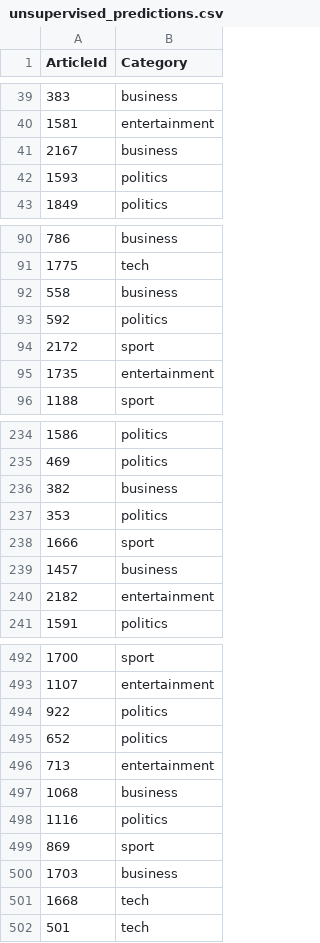
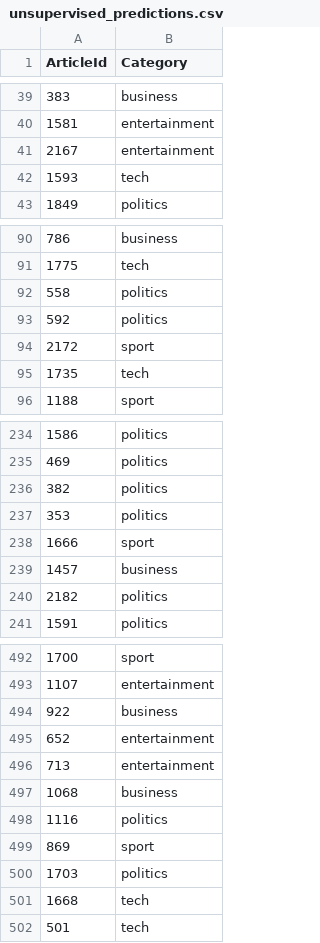
Before and after one commit to paws07/bbc_news_text_classification, a CSV file: predictions/unsupervised_predictions.csv, drawn as a sheet; only a part is shown, gaps mark what is left out; the diff covers the shown part only.

Commit message:
Predictions with only 50% data

```diff
--- a/predictions/unsupervised_predictions.csv
+++ b/predictions/unsupervised_predictions.csv
@@ -40,4 +40,4 @@ ArticleId,Category
 1581,entertainment
-2167,business
-1593,politics
+2167,entertainment
+1593,tech
 1849,politics
@@ -91,6 +91,6 @@ ArticleId,Category
 1775,tech
-558,business
+558,politics
 592,politics
 2172,sport
-1735,entertainment
+1735,tech
 1188,sport
@@ -235,3 +235,3 @@ ArticleId,Category
 469,politics
-382,business
+382,politics
 353,politics
@@ -239,3 +239,3 @@ ArticleId,Category
 1457,business
-2182,entertainment
+2182,politics
 1591,politics
@@ -493,4 +493,4 @@ ArticleId,Category
 1107,entertainment
-922,politics
-652,politics
+922,business
+652,entertainment
 713,entertainment
@@ -499,3 +499,3 @@ ArticleId,Category
 869,sport
-1703,business
+1703,politics
 1668,tech
```
Also changed, not shown: 53 edited cells elsewhere in this file, 3 other files.
